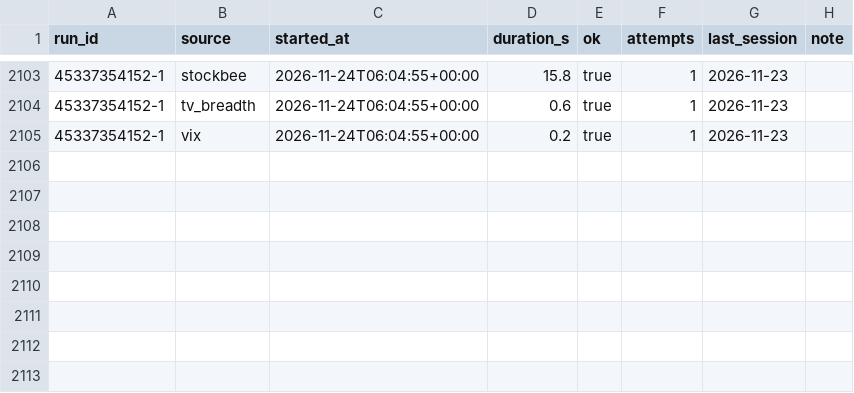
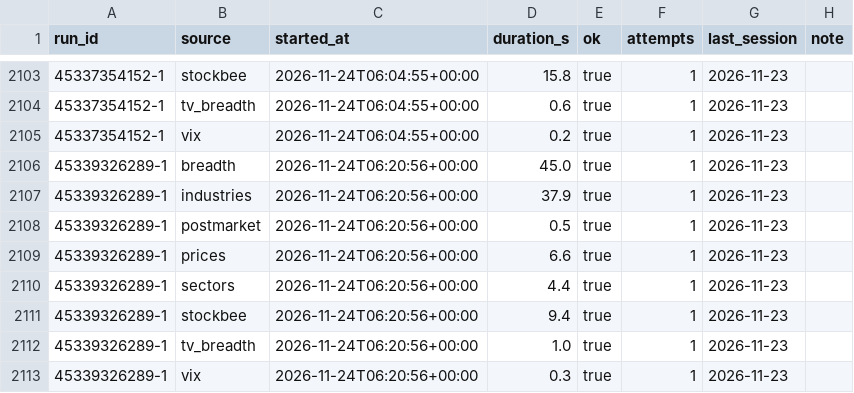
Before and after one commit to TheMrTBO/market-monitor, a CSV file: runs/2026/2026-11.csv, drawn as a sheet; only a part is shown, gaps mark what is left out.

```diff
--- a/runs/2026/2026-11.csv
+++ b/runs/2026/2026-11.csv
@@ -2105 +2105,9 @@ run_id,source,started_at,duration_s,ok,attempts,last_session,note
 45337354152-1,vix,2026-11-24T06:04:55+00:00,0.2,true,1,2026-11-23,
+45339326289-1,breadth,2026-11-24T06:20:56+00:00,45.0,true,1,2026-11-23,
+45339326289-1,industries,2026-11-24T06:20:56+00:00,37.9,true,1,2026-11-23,
+45339326289-1,postmarket,2026-11-24T06:20:56+00:00,0.5,true,1,2026-11-23,
+45339326289-1,prices,2026-11-24T06:20:56+00:00,6.6,true,1,2026-11-23,
+45339326289-1,sectors,2026-11-24T06:20:56+00:00,4.4,true,1,2026-11-23,
+45339326289-1,stockbee,2026-11-24T06:20:56+00:00,9.4,true,1,2026-11-23,
+45339326289-1,tv_breadth,2026-11-24T06:20:56+00:00,1.0,true,1,2026-11-23,
+45339326289-1,vix,2026-11-24T06:20:56+00:00,0.3,true,1,2026-11-23,
```
Also changed, not shown: postmarket_scan/2026/2026-11-23.csv, prices_daily/2026/2026-11.csv.
